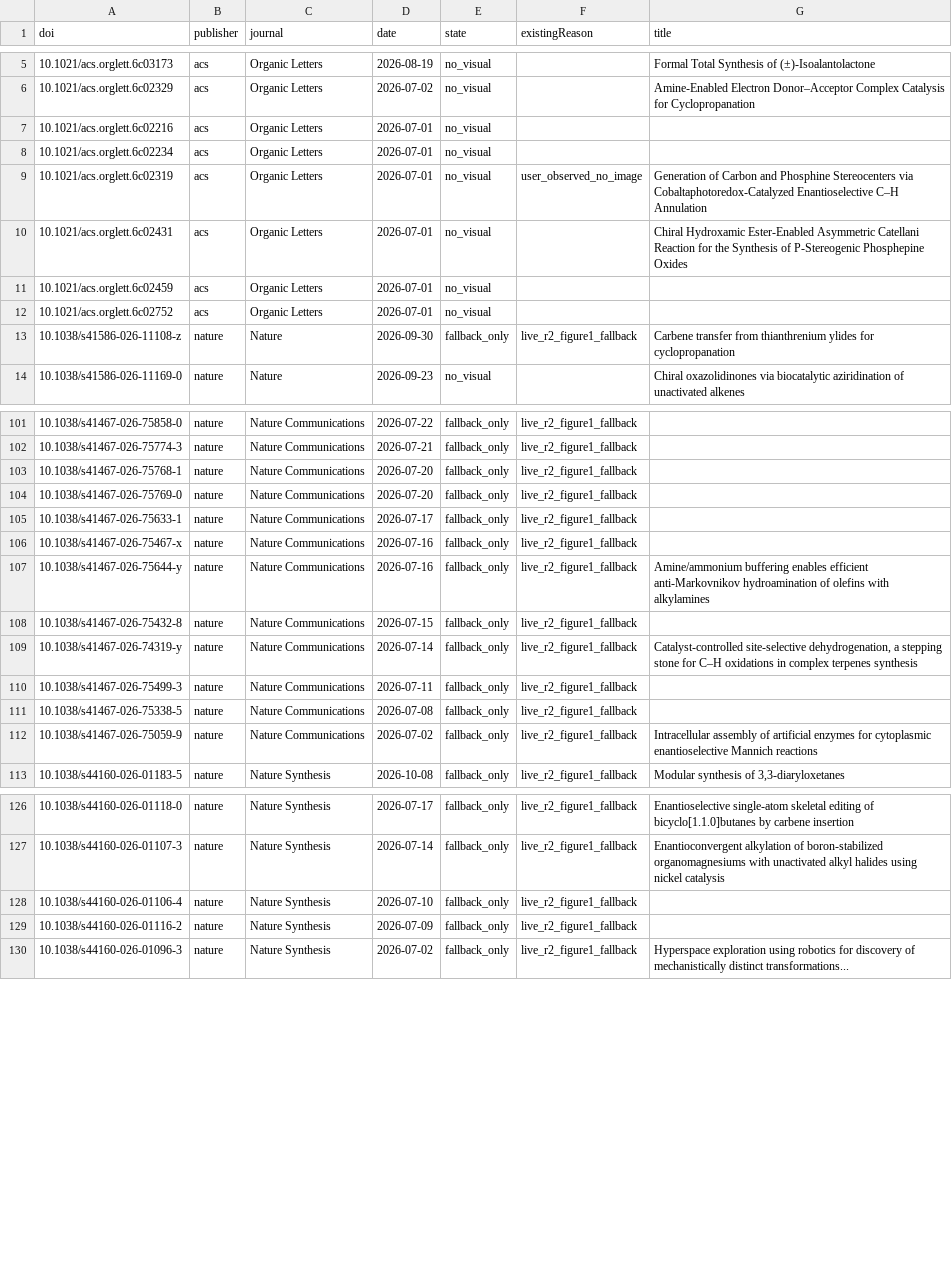
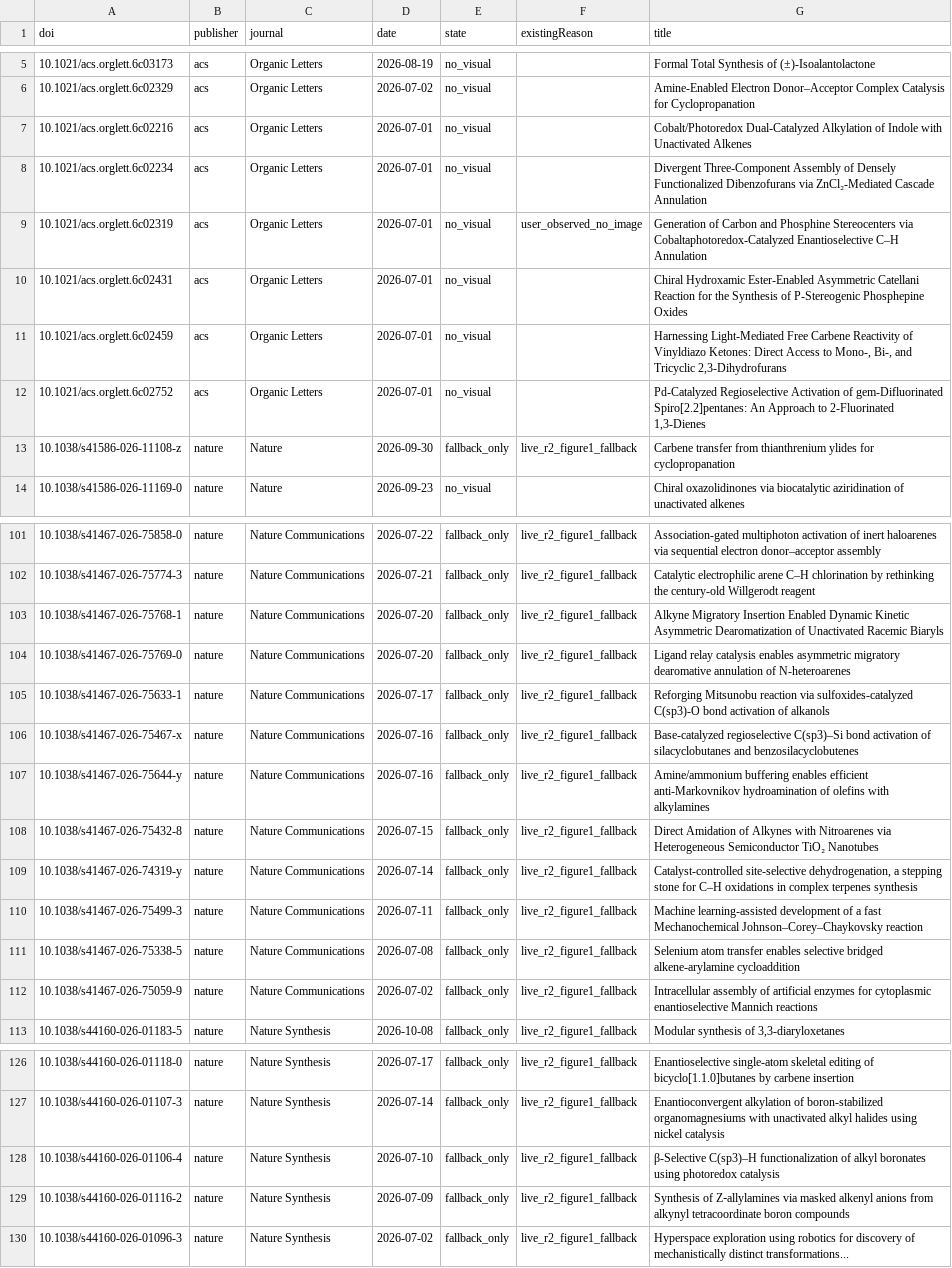
Before and after one commit to zhou526316-sys/organic-synthesis-gallery, a CSV file: toc-collector/queues/toc-demand-all.csv, drawn as a sheet; only a part is shown, gaps mark what is left out; the diff covers the shown part only; the diff names each change by its address in the sheet, - before the commit and + after, or states it on an @@ line.

```diff
--- a/toc-collector/queues/toc-demand-all.csv
+++ b/toc-collector/queues/toc-demand-all.csv
-G7 (title): (empty)
+G7 (title): Cobalt/Photoredox Dual-Catalyzed Alkylation of Indole with Unactivated Alkenes
-G8 (title): (empty)
+G8 (title): Divergent Three-Component Assembly of Densely Functionalized Dibenzofurans via ZnCl₂-Mediated Cascade Annulation
-G11 (title): (empty)
+G11 (title): Harnessing Light-Mediated Free Carbene Reactivity of Vinyldiazo Ketones: Direct Access to Mono-, Bi-, and Tricyclic 2,3-Dihydrofurans
-G12 (title): (empty)
+G12 (title): Pd-Catalyzed Regioselective Activation of gem-Difluorinated Spiro[2.2]pentanes: An Approach to 2-Fluorinated 1,3-Dienes
-G101 (title): (empty)
+G101 (title): Association-gated multiphoton activation of inert haloarenes via sequential electron donor–acceptor assembly
-G102 (title): (empty)
+G102 (title): Catalytic electrophilic arene C–H chlorination by rethinking the century-old Willgerodt reagent
-G103 (title): (empty)
+G103 (title): Alkyne Migratory Insertion Enabled Dynamic Kinetic Asymmetric Dearomatization of Unactivated Racemic Biaryls
-G104 (title): (empty)
+G104 (title): Ligand relay catalysis enables asymmetric migratory dearomative annulation of N-heteroarenes
-G105 (title): (empty)
+G105 (title): Reforging Mitsunobu reaction via sulfoxides-catalyzed C(sp3)-O bond activation of alkanols
-G106 (title): (empty)
+G106 (title): Base-catalyzed regioselective C(sp3)–Si bond activation of silacyclobutanes and benzosilacyclobutenes
-G108 (title): (empty)
+G108 (title): Direct Amidation of Alkynes with Nitroarenes via Heterogeneous Semiconductor TiO₂ Nanotubes
-G110 (title): (empty)
+G110 (title): Machine learning-assisted development of a fast Mechanochemical Johnson–Corey–Chaykovsky reaction
-G111 (title): (empty)
+G111 (title): Selenium atom transfer enables selective bridged alkene-arylamine cycloaddition
-G128 (title): (empty)
+G128 (title): β-Selective C(sp3)–H functionalization of alkyl boronates using photoredox catalysis
-G129 (title): (empty)
+G129 (title): Synthesis of Z‑allylamines via masked alkenyl anions from alkynyl tetracoordinate boron compounds
```
Also changed, not shown: 17 edited cells elsewhere in this file, 2 other files.
